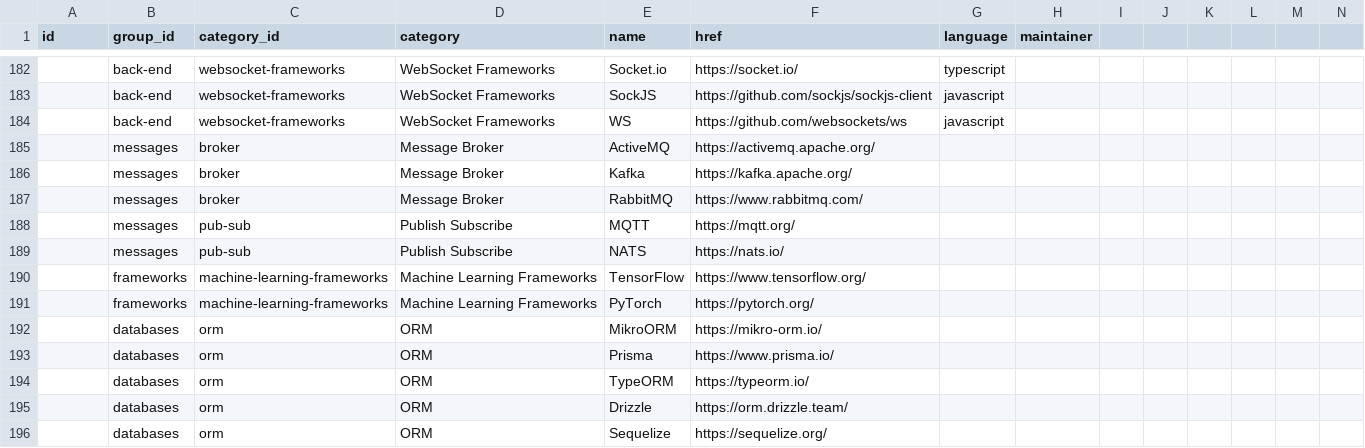
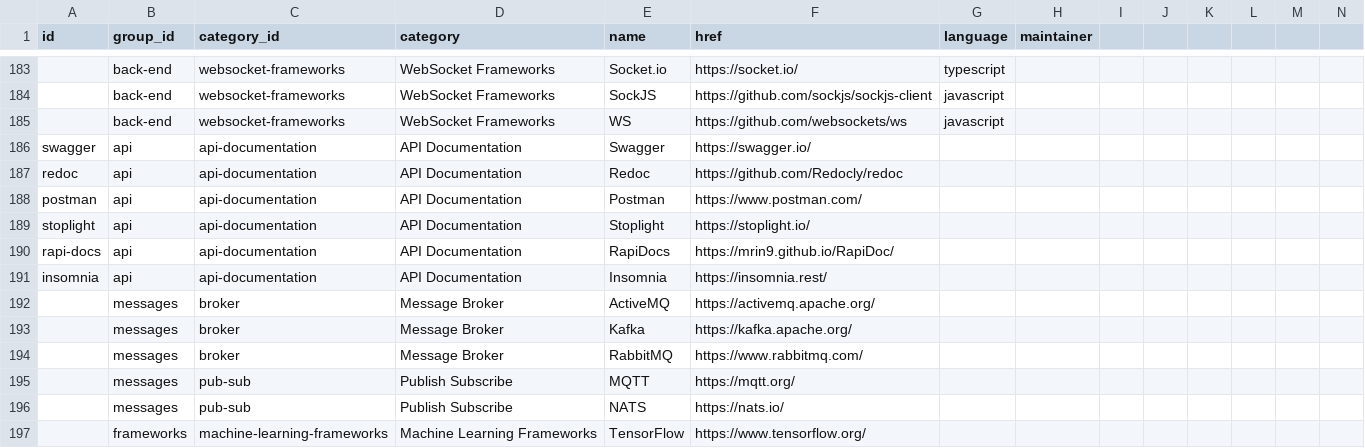
Before and after one commit to hieudoanm/devstack, a CSV file: packages/data/technologies/csv/technologies.csv, drawn as a sheet; only a part is shown, gaps mark what is left out; the shorter side is filled out with more unchanged rows; rows hold the shown columns only; the diff covers the shown part only; the diff names each change by its address in the sheet, - before the commit and + after, or states it on an @@ line.

```diff
--- a/packages/data/technologies/csv/technologies.csv
+++ b/packages/data/technologies/csv/technologies.csv
+row 186: swagger | api | api-documentation | API Documentation | Swagger | https://swagger.io/
+row 187: redoc | api | api-documentation | API Documentation | Redoc | https://github.com/Redocly/redoc
+row 188: postman | api | api-documentation | API Documentation | Postman | https://www.postman.com/
+row 189: stoplight | api | api-documentation | API Documentation | Stoplight | https://stoplight.io/
+row 190: rapi-docs | api | api-documentation | API Documentation | RapiDocs | https://mrin9.github.io/RapiDoc/
+row 191: insomnia | api | api-documentation | API Documentation | Insomnia | https://insomnia.rest/
```
Also changed, not shown: 20 added rows elsewhere in this file, 15 other files.
